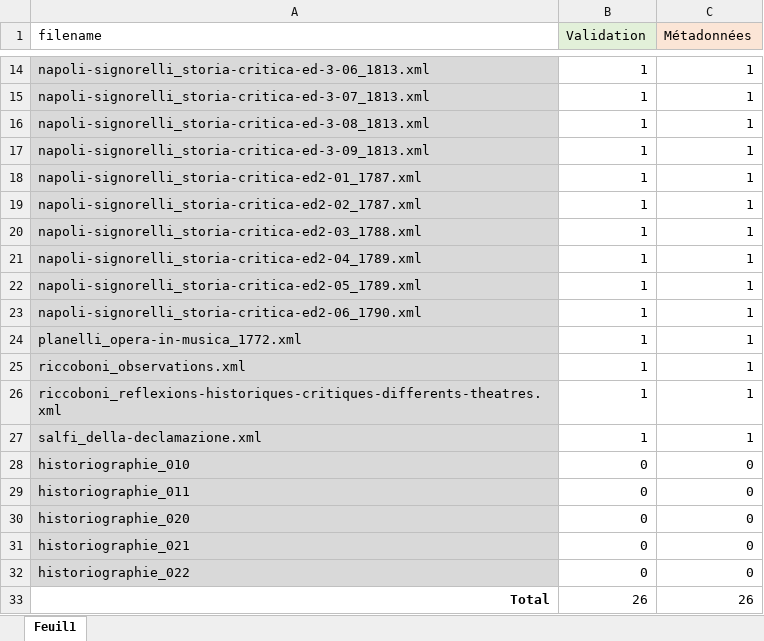
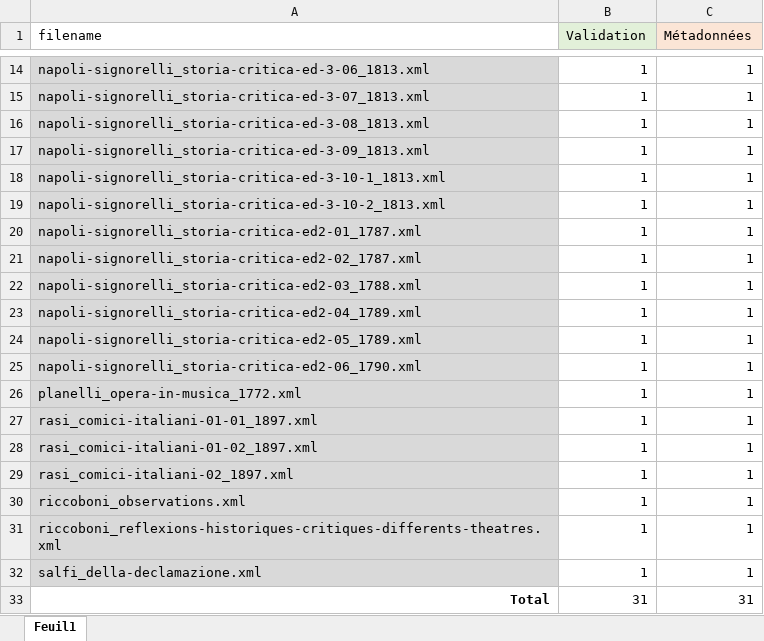
Before and after one commit to OBVIL/historiographie-theatre, an Excel workbook: suivi.xlsx, sheet Feuil1, drawn as a sheet; only a part is shown, gaps mark what is left out; values as stored, in another font and other column widths than the file's, no borders; removed rows and columns are numbered as before the commit, all else as after; the diff names each change by its address in the sheet, - before the commit and + after, or states it on an @@ line.

Commit message:
mise à jour du fichier de suivi

```diff
--- a/suivi.xlsx (sheet Feuil1)
+++ b/suivi.xlsx (sheet Feuil1)
+row 18: napoli-signorelli_storia-critica-ed-3-10-1_1813.xml | 1 | 1
+row 19: napoli-signorelli_storia-critica-ed-3-10-2_1813.xml | 1 | 1
+row 27: rasi_comici-italiani-01-01_1897.xml | 1 | 1
+row 28: rasi_comici-italiani-01-02_1897.xml | 1 | 1
+row 29: rasi_comici-italiani-02_1897.xml | 1 | 1
-row 28: historiographie_010 | 0 | 0
-row 29: historiographie_011 | 0 | 0
-row 30: historiographie_020 | 0 | 0
-row 31: historiographie_021 | 0 | 0
-row 32: historiographie_022 | 0 | 0
-B33 (Validation): 26
+B33 (Validation): 31
-C33 (Métadonnées): 26
+C33 (Métadonnées): 31
```
